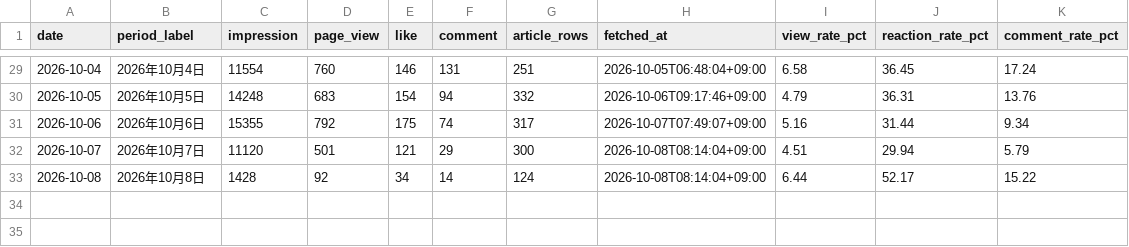
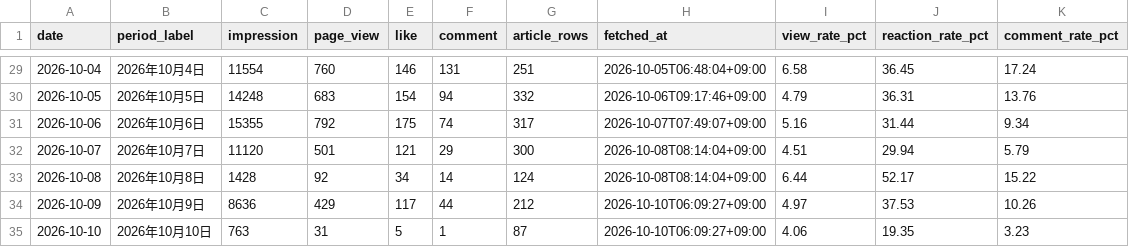
Before and after one commit to Goo-dev0505/note-wrapped, a CSV file: data/funnel_daily_public.csv, drawn as a sheet; only a part is shown, gaps mark what is left out; the diff names each change by its address in the sheet, - before the commit and + after, or states it on an @@ line.

```diff
--- a/data/funnel_daily_public.csv
+++ b/data/funnel_daily_public.csv
+row 34: 2026-10-09 | 2026年10月9日 | 8636 | 429 | 117 | 44 | 212 | 2026-10-10T06:09:27+09:00 | 4.97 | 37.53 | 10.26
+row 35: 2026-10-10 | 2026年10月10日 | 763 | 31 | 5 | 1 | 87 | 2026-10-10T06:09:27+09:00 | 4.06 | 19.35 | 3.23
```
Also changed, not shown: data/article_trend.csv, data/asset_articles.csv, 14 other files.
